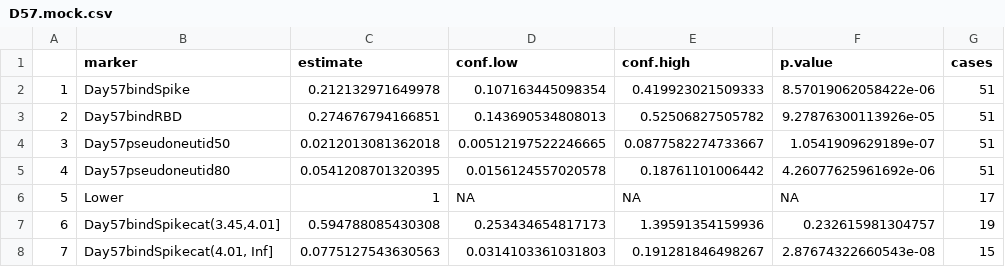
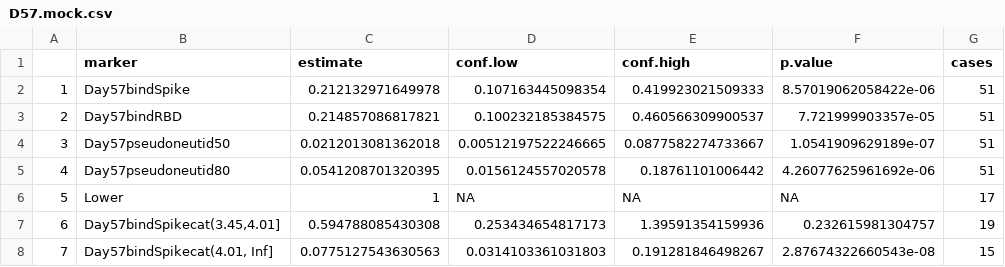
Before and after one commit to CoVPN/correlates_reporting_usgcove_archive, a CSV file: cor_coxph/verification/verification_output/D57.mock.csv (was cor_coxph/verification/test_results/D57.mock.csv), drawn as a sheet; only a part is shown; the diff covers the shown part only; the diff names each change by its address in the sheet, - before the commit and + after, or states it on an @@ line.

```diff
--- a/cor_coxph/verification/test_results/D57.mock.csv
+++ b/cor_coxph/verification/verification_output/D57.mock.csv
-C3 (estimate): 0.274676794166851
+C3 (estimate): 0.214857086817821
-D3 (conf.low): 0.143690534808013
+D3 (conf.low): 0.100232185384575
-E3 (conf.high): 0.52506827505782
+E3 (conf.high): 0.460566309900537
-F3 (p.value): 9.27876300113926e-05
+F3 (p.value): 7.721999903357e-05
```
Also changed, not shown: 59 edited cells elsewhere in this file, 15 other files.
